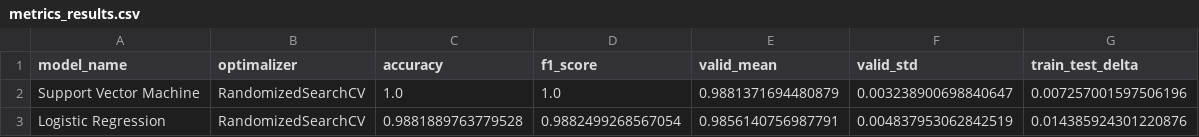
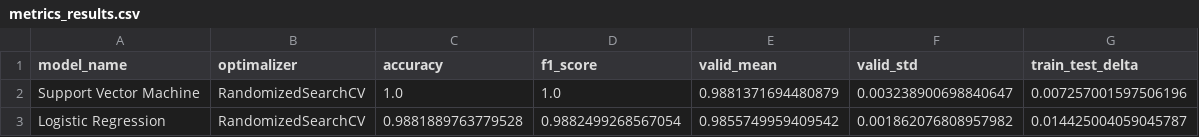
Before and after one commit to WexTheX/Bachelor-E2511, a CSV file: OutputFiles/metrics_results.csv, drawn as a sheet.

Commit message:
test

```diff
--- a/OutputFiles/metrics_results.csv
+++ b/OutputFiles/metrics_results.csv
@@ -2,2 +2,2 @@ model_name,optimalizer,accuracy,f1_score,valid_mean,valid_std,train_test_delta
 Support Vector Machine,RandomizedSearchCV,1.0,1.0,0.9881371694480879,0.003238900698840647,0.007257001597506196
-Logistic Regression,RandomizedSearchCV,0.9881889763779528,0.9882499268567054,0.9856140756987791,0.004837953062842519,0.014385924301220876
+Logistic Regression,RandomizedSearchCV,0.9881889763779528,0.9882499268567054,0.9855749959409542,0.001862076808957982,0.014425004059045787
```
Also changed, not shown: 10 other files.
